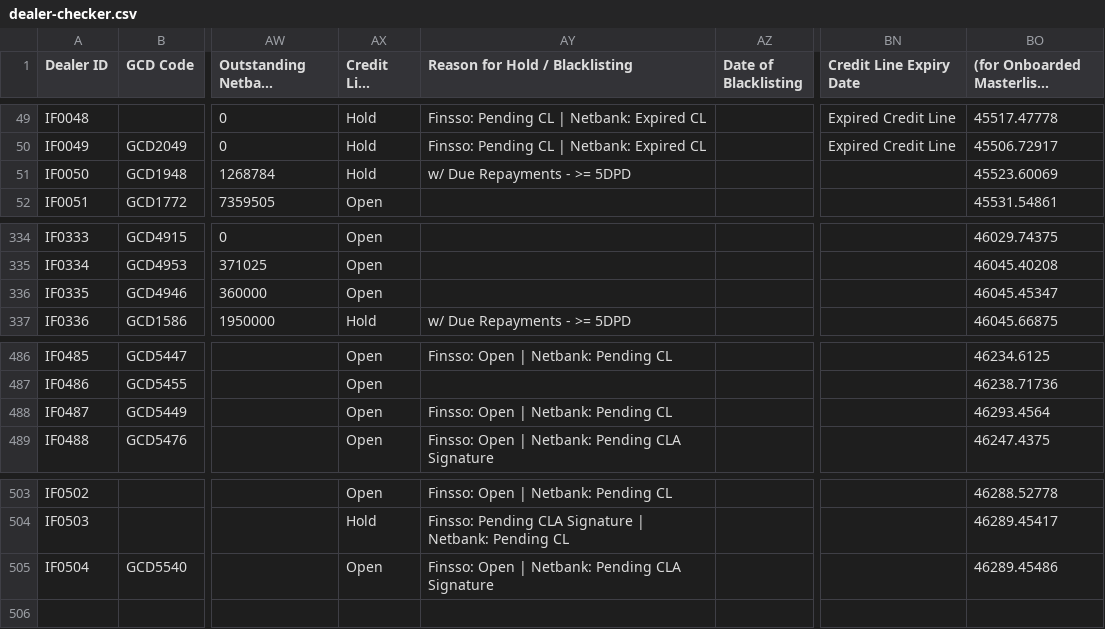
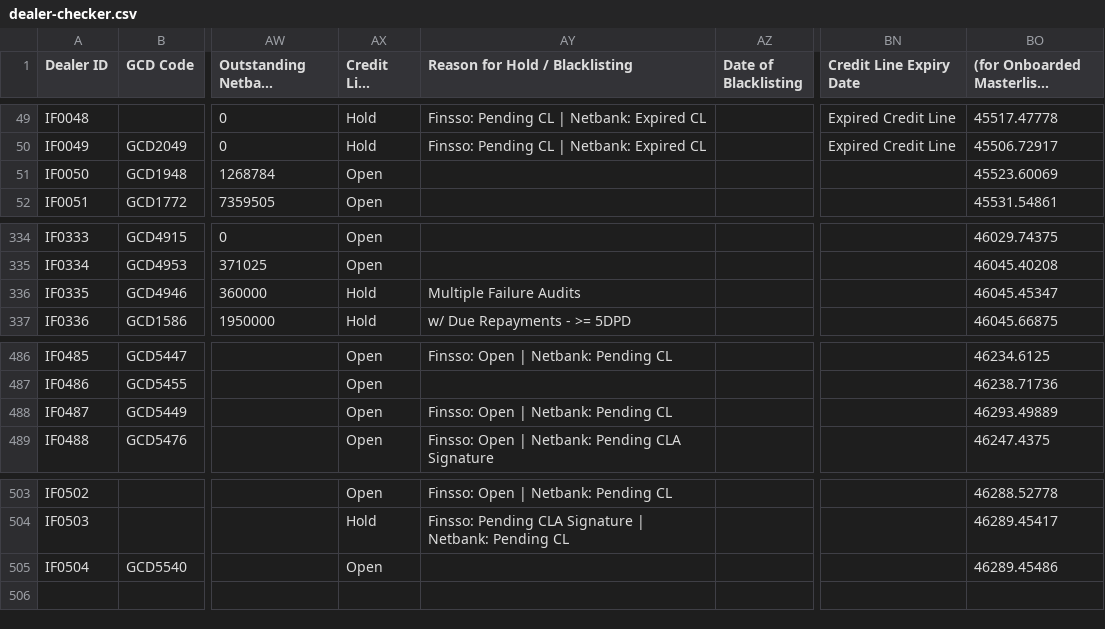
Before and after one commit to miguelcordero-ops/finsso-repository, a CSV file: data/dealer-checker.csv, drawn as a sheet; only a part is shown, gaps mark what is left out; long unchanged cells end in …; the diff covers the shown part only; the diff names each change by its address in the sheet, - before the commit and + after, or states it on an @@ line.

```diff
--- a/data/dealer-checker.csv
+++ b/data/dealer-checker.csv
-AX51 (Credit Line Status): Hold
+AX51 (Credit Line Status): Open
-AY51 (Reason for Hold / Blacklisting): w/ Due Repayments - >= 5DPD
+AY51 (Reason for Hold / Blacklisting): (empty)
-AX336 (Credit Line Status): Open
+AX336 (Credit Line Status): Hold
-AY336 (Reason for Hold / Blacklisting): (empty)
+AY336 (Reason for Hold / Blacklisting): Multiple Failure Audits
-BO488: 46293.4564
+BO488: 46293.49889
-AY505 (Reason for Hold / Blacklisting): Finsso: Open | Netbank: Pending CLA Signature
+AY505 (Reason for Hold / Blacklisting): (empty)
```
Also changed, not shown: 44 edited cells elsewhere in this file.
